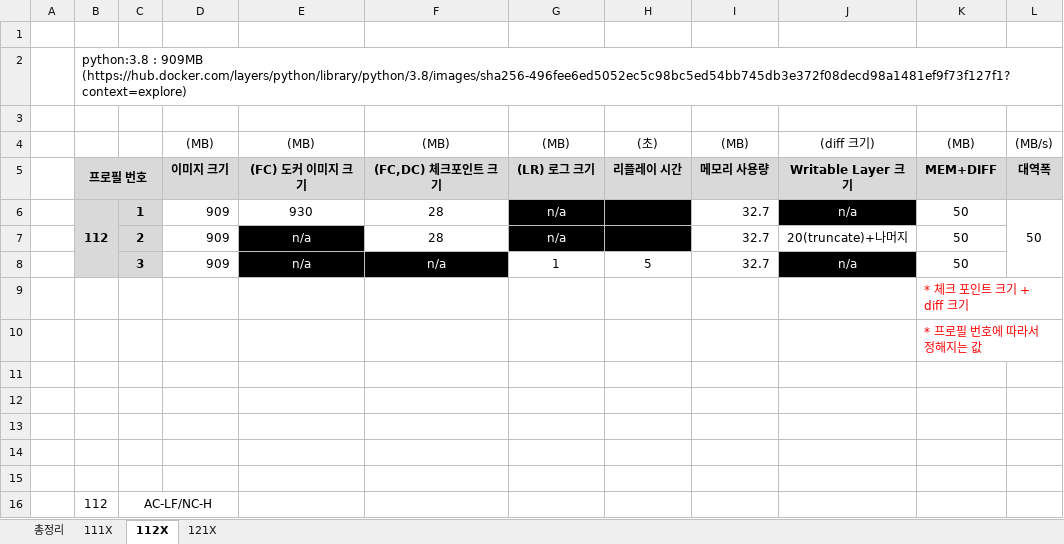
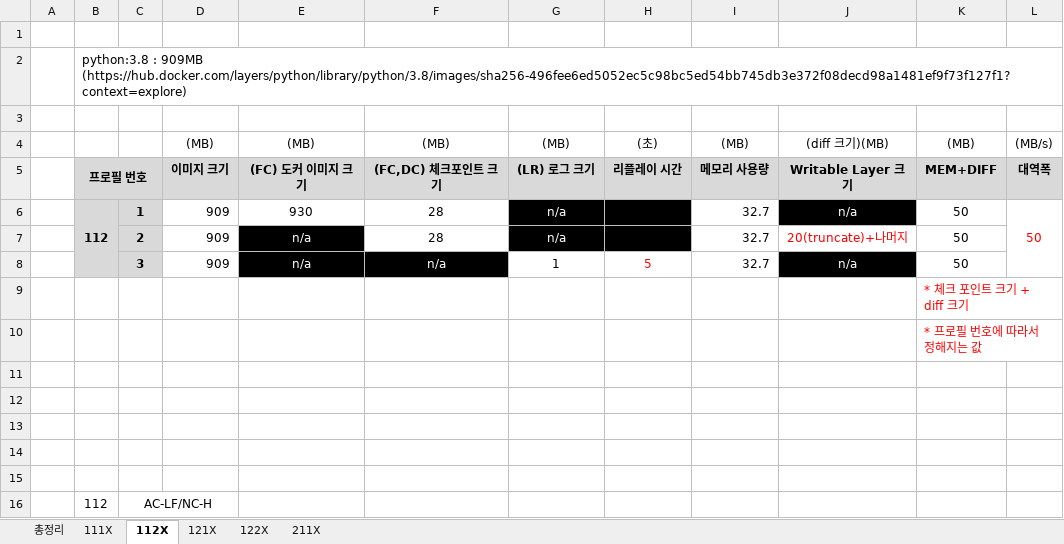
Before and after one commit to overegoz/DockerMigration, an Excel workbook: src/프로필-설명.xlsx, sheet 112X, drawn as a sheet; values as stored, in another font and other column widths than the file's, no borders; charts and pictures not drawn; the diff names each change by its address in the sheet, - before the commit and + after, or states it on an @@ line.

```diff
--- a/src/프로필-설명.xlsx (sheet 112X)
+++ b/src/프로필-설명.xlsx (sheet 112X)
+sheet tab: 122X
+sheet tab: 211X
-J4: (diff 크기)
+J4: (diff 크기)(MB)
-L6 text colour: black
+L6 text colour: #FF0000
-J7 text colour: black
+J7 text colour: #FF0000
-H8 text colour: black
+H8 text colour: #FF0000
```
Also changed, not shown: sheet 121X, sheet 111X, charts or pictures, 13 other files.
